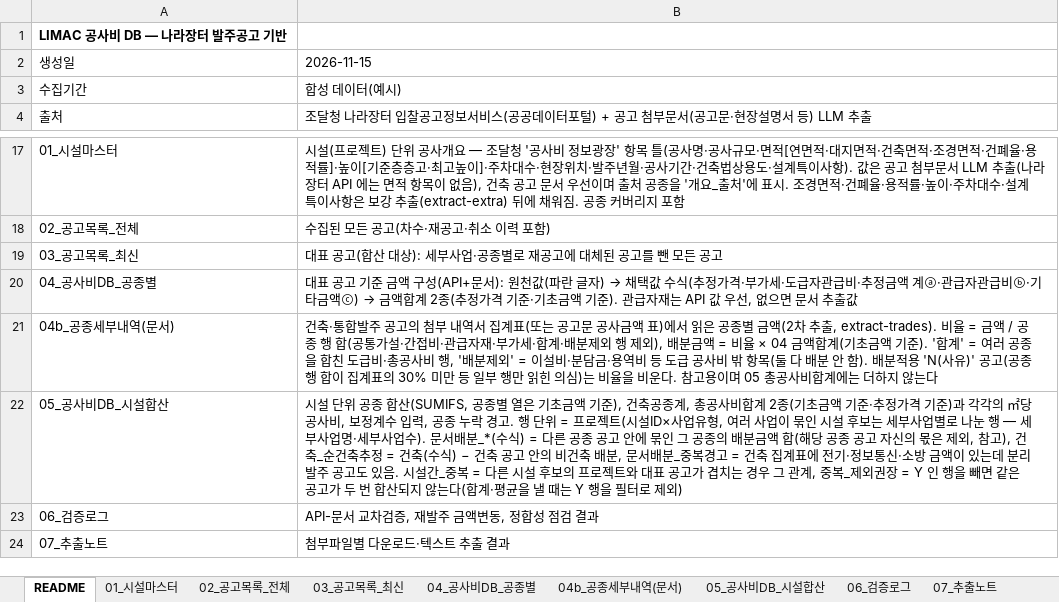
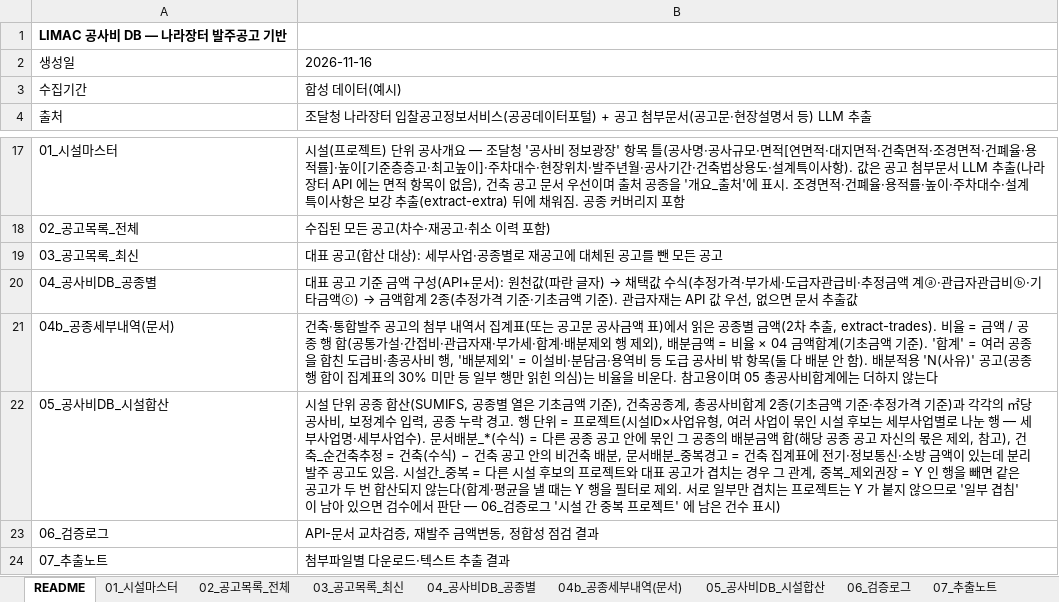
Before and after one commit to seio0701/g2b_costdb, an Excel workbook: sample_output/공사비DB_샘플.xlsx, sheet README, drawn as a sheet; only a part is shown, gaps mark what is left out; values as stored, in another font and other column widths than the file's, no borders; the diff names each change by its address in the sheet, - before the commit and + after, or states it on an @@ line.

```diff
--- a/sample_output/공사비DB_샘플.xlsx (sheet README)
+++ b/sample_output/공사비DB_샘플.xlsx (sheet README)
-B2: 2026-11-15
+B2: 2026-11-16
-B22: …로 제외)
+B22: …로 제외. 서로 일부만 겹치는 프로젝트는 Y 가 붙지 않으므로 '일부 겹침' 이 남아 있으면 검수에서 판단 — 06_검증로그 '시설 간 중복 프로젝트' 에 남은 건수 표시)
```
Also changed, not shown: 7 other files.
